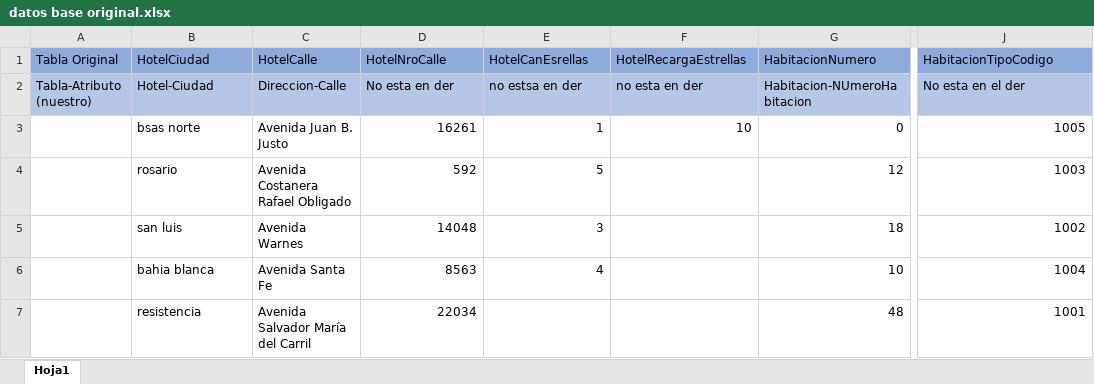
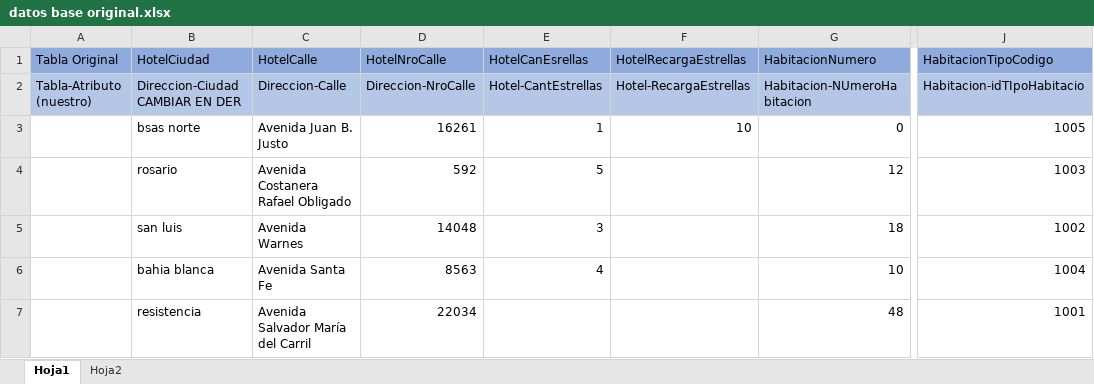
Before and after one commit to marrtins/gdd2018, an Excel workbook: datos base original.xlsx, sheet Hoja1, drawn as a sheet; only a part is shown, gaps mark what is left out; values as stored, in another font and other column widths than the file's, no borders; the diff covers the shown part only; the diff names each change by its address in the sheet, - before the commit and + after, or states it on an @@ line.

```diff
--- a/datos base original.xlsx (sheet Hoja1)
+++ b/datos base original.xlsx (sheet Hoja1)
+sheet tab: Hoja2
-B2 (HotelCiudad): Hotel-Ciudad
+B2 (HotelCiudad): Direccion-Ciudad CAMBIAR EN DER
-D2 (HotelNroCalle): No esta en der
+D2 (HotelNroCalle): Direccion-NroCalle
-E2 (HotelCanEsrellas): no estsa en der
+E2 (HotelCanEsrellas): Hotel-CantEstrellas
-F2 (HotelRecargaEstrellas): no esta en der
+F2 (HotelRecargaEstrellas): Hotel-RecargaEstrellas
-J2 (HabitacionTipoCodigo): No esta en el der
+J2 (HabitacionTipoCodigo): Habitacion-idTIpoHabitacio
```
Also changed, not shown: other rows of this sheet, 3 other files.
